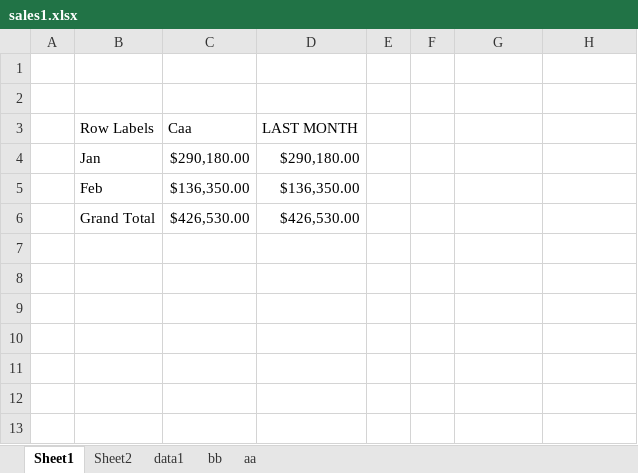
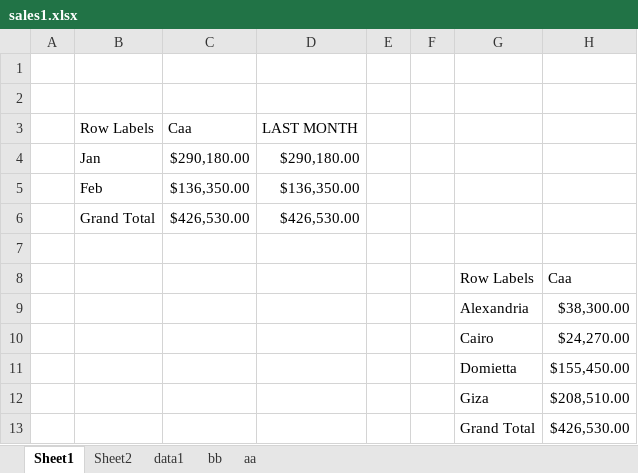
Before and after one commit to abdelkarimmassoui/powerbi, an Excel workbook: tt/sales1.xlsx, sheet Sheet1, drawn as a sheet; values as stored, in another font and other column widths than the file's, no borders; charts and pictures not drawn; the diff names each change by its address in the sheet, - before the commit and + after, or states it on an @@ line.

Commit message:
zibra

```diff
--- a/tt/sales1.xlsx (sheet Sheet1)
+++ b/tt/sales1.xlsx (sheet Sheet1)
+row 7: (empty)
+row 8:  |  |  |  |  |  | Row Labels | Caa
+row 9:  |  |  |  |  |  | Alexandria | $38,300.00
+row 10:  |  |  |  |  |  | Cairo | $24,270.00
+row 11:  |  |  |  |  |  | Domietta | $155,450.00
+row 12:  |  |  |  |  |  | Giza | $208,510.00
+row 13:  |  |  |  |  |  | Grand Total | $426,530.00
```
Also changed, not shown: charts or pictures.
